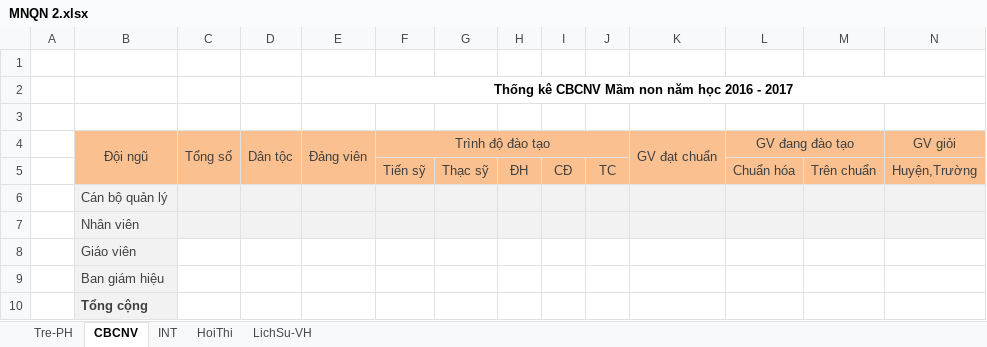
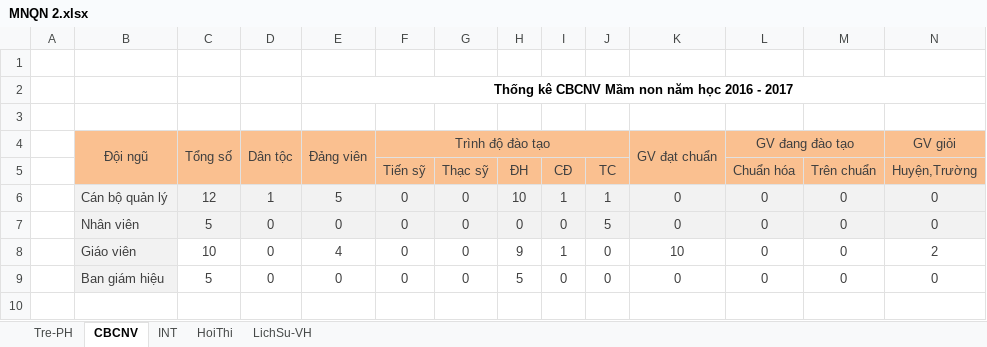
Before and after one commit to nqhoag/report, an Excel workbook: webroot/uploads/MNQN 2.xlsx, sheet CBCNV, drawn as a sheet; only a part is shown; values as stored, in another font and other column widths than the file's, no borders; removed rows and columns are numbered as before the commit, all else as after; rows hold the shown columns only; the diff names each change by its address in the sheet, - before the commit and + after, or states it on an @@ line.

```diff
--- a/webroot/uploads/MNQN 2.xlsx (sheet CBCNV)
+++ b/webroot/uploads/MNQN 2.xlsx (sheet CBCNV)
-row 6:  | Cán bộ quản lý
-row 7:  | Nhân viên
-row 8:  | Giáo viên
-row 9:  | Ban giám hiệu
-row 10:  | Tổng cộng
+row 6:  | Cán bộ quản lý | 12 | 1 | 5 | 0 | 0 | 10 | 1 | 1 | 0 | 0 | 0 | 0
+row 7:  | Nhân viên | 5 | 0 | 0 | 0 | 0 | 0 | 0 | 5 | 0 | 0 | 0 | 0
+row 8:  | Giáo viên | 10 | 0 | 4 | 0 | 0 | 9 | 1 | 0 | 10 | 0 | 0 | 2
+row 9:  | Ban giám hiệu | 5 | 0 | 0 | 0 | 0 | 5 | 0 | 0 | 0 | 0 | 0 | 0
```
Also changed, not shown: sheet HoiThi, 14 other files.
